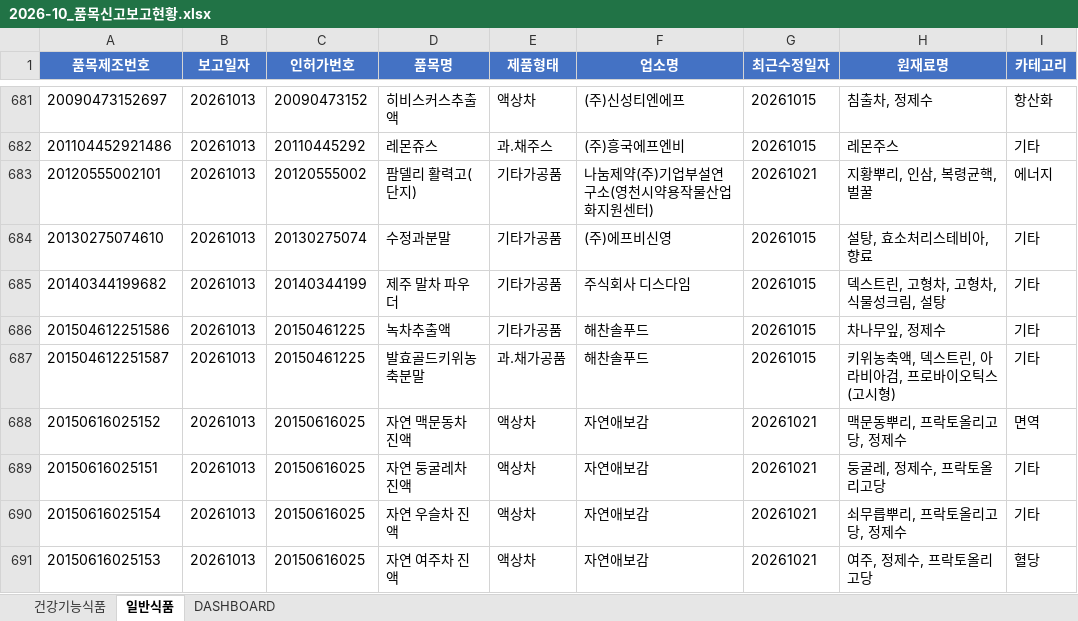
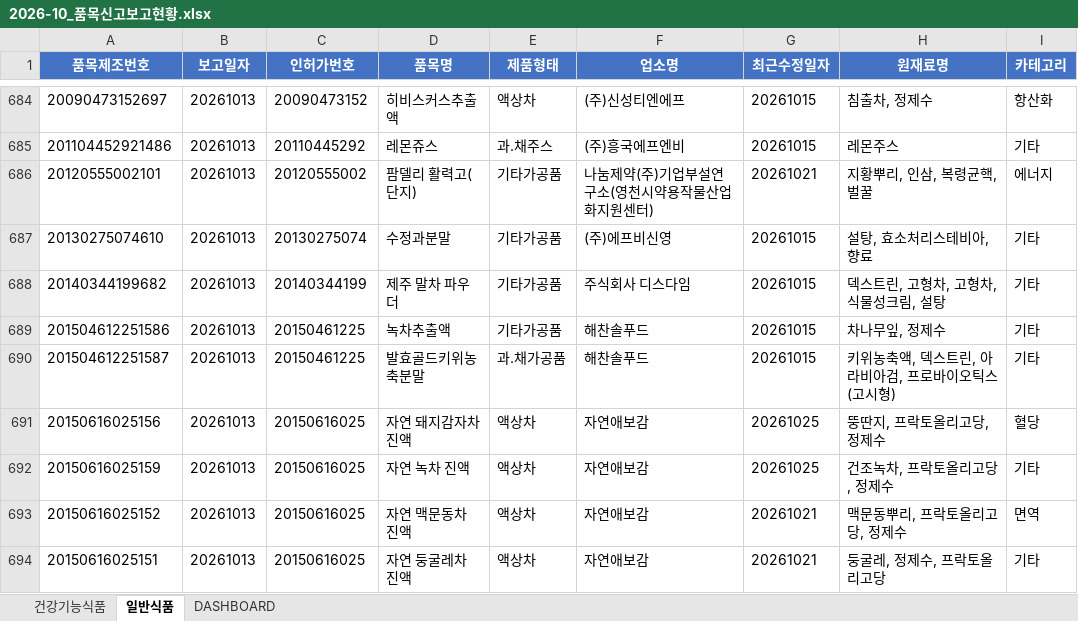
Before and after one commit to primexx98-sudo/food-product-status, an Excel workbook: output/2026-10_품목신고보고현황.xlsx, sheet 일반식품, drawn as a sheet; only a part is shown, gaps mark what is left out; the shorter side is filled out with more unchanged rows; values as stored, in another font and other column widths than the file's, no borders; the diff covers the shown part only; the diff names each change by its address in the sheet, - before the commit and + after, or states it on an @@ line.

```diff
--- a/output/2026-10_품목신고보고현황.xlsx (sheet 일반식품)
+++ b/output/2026-10_품목신고보고현황.xlsx (sheet 일반식품)
+row 691: 20150616025156 | 20261013 | 20150616025 | 자연 돼지감자차 진액 | 액상차 | 자연애보감 | 20261025 | 뚱딴지, 프락토올리고당, 정제수 | 혈당
+row 692: 20150616025159 | 20261013 | 20150616025 | 자연 녹차 진액 | 액상차 | 자연애보감 | 20261025 | 건조녹차, 프락토올리고당, 정제수 | 기타
```
Also changed, not shown: 16 added rows and 8 edited cells elsewhere in this sheet, sheet DASHBOARD, 8 other files.
